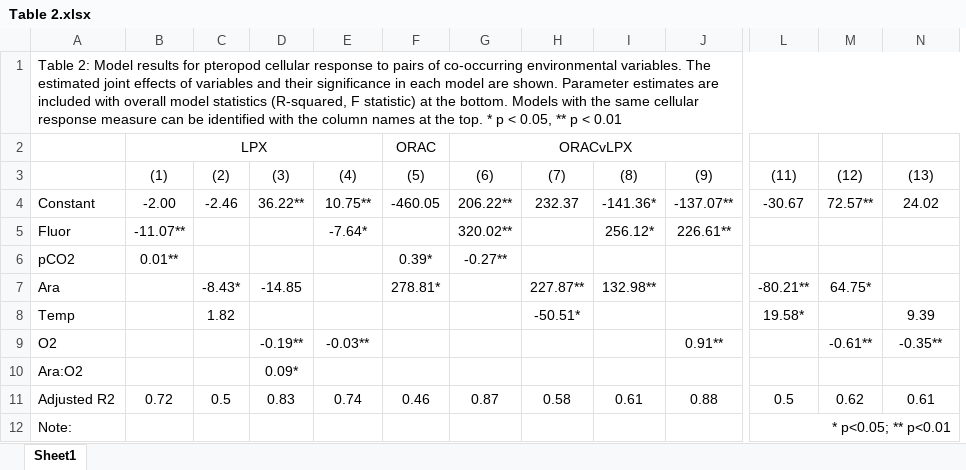
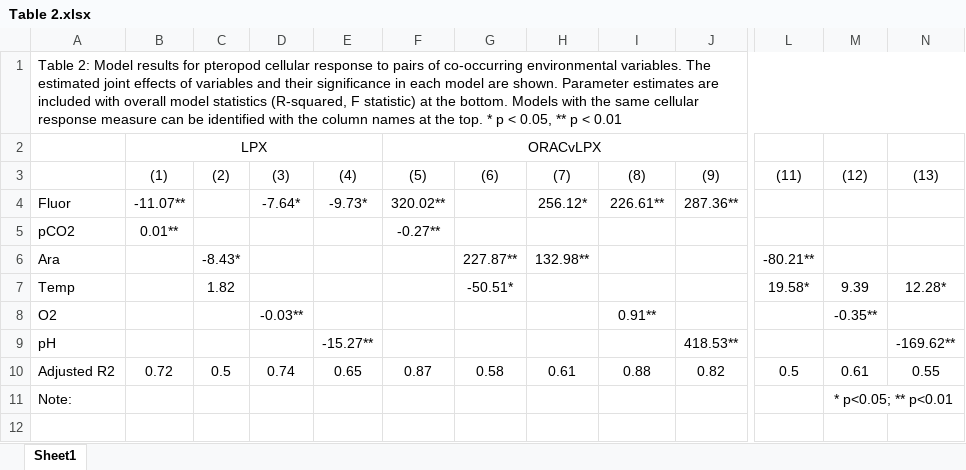
Before and after one commit to fawda123/Pteropod_biomarker, an Excel workbook: doc/Table 2.xlsx, sheet Sheet1, drawn as a sheet; only a part is shown, gaps mark what is left out; values as stored, in another font and other column widths than the file's, no borders; removed rows and columns are numbered as before the commit, all else as after; rows hold the shown columns only; the diff names each change by its address in the sheet, - before the commit and + after, or states it on an @@ line.

Commit message:
tables redone with vif < 5, tables without constant

```diff
--- a/doc/Table 2.xlsx (sheet Sheet1)
+++ b/doc/Table 2.xlsx (sheet Sheet1)
-column F, rows 2-3: ORAC | (5); rows 6-7: 0.39* | 278.81*; row 11: 0.46
+column J, rows 3-4: (9) | 287.36**; row 10: 0.82
-F3: (6)
+F3: (5)
-G3: (7)
+G3: (6)
-H3: (8)
+H3: (7)
-I3: (9)
+I3: (8)
-row 4: Constant | -2.00 | -2.46 | 36.22** | 10.75** | -460.05 | 206.22** | 232.37 | -141.36* | -137.07** | -30.67 | 72.57** | 24.02
-D4: (empty)
+D4: -7.64*
-E4: -7.64*
+E4: -9.73*
-D6: -14.85
+D6: (empty)
-M6: 64.75*
+M6: (empty)
-M7: (empty)
+M7: 9.39
-N7: 9.39
+N7: 12.28*
-D8: -0.19**
+D8: -0.03**
-E8: -0.03**
+E8: (empty)
-M8: -0.61**
+M8: -0.35**
-N8: -0.35**
+N8: (empty)
-row 10: Ara:O2 |  |  | 0.09*
+row 9: pH |  |  |  | -15.27** |  |  |  |  | 418.53** |  |  | -169.62**
-D10: 0.83
+D10: 0.74
-E10: 0.74
+E10: 0.65
-M10: 0.62
+M10: 0.61
-N10: 0.61
+N10: 0.55
-L11: * p<0.05; ** p<0.01
+L11: (empty)
-L12:N12 merged
-M11: (empty)
+M11: * p<0.05; ** p<0.01
+M11:N11 merged
```
Also changed, not shown: doc/Table 3.xlsx, 3 other files.
